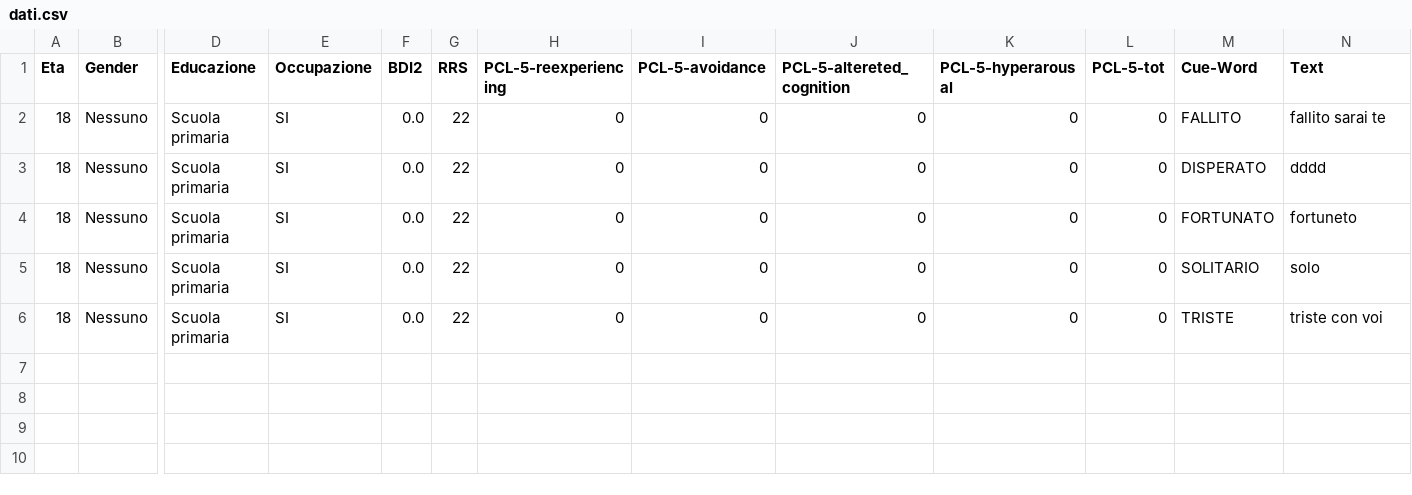
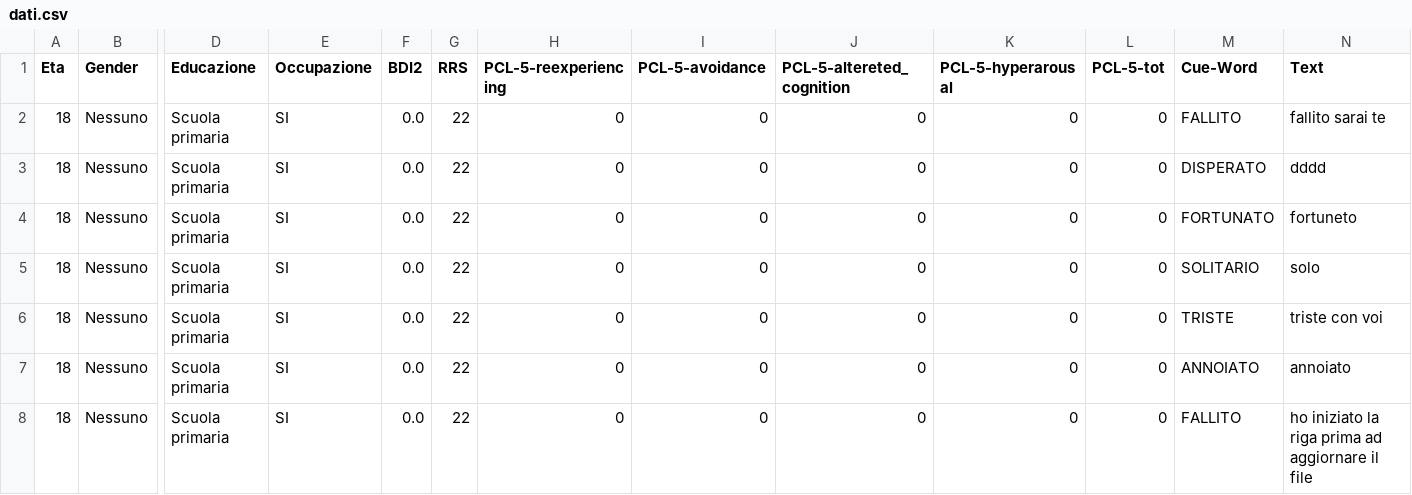
Before and after one commit to SanEnzoLor/memo_rec, a CSV file: dati.csv, drawn as a sheet; only a part is shown, gaps mark what is left out; rows hold the shown columns only; the diff names each change by its address in the sheet, - before the commit and + after, or states it on an @@ line.

Commit message:
Aggiunta file CSV tramite Streamlit

```diff
--- a/dati.csv
+++ b/dati.csv
+row 7: 18 | Nessuno | Scuola primaria | SI | 0.0 | 22 | 0 | 0 | 0 | 0 | 0 | ANNOIATO | annoiato
+row 8: 18 | Nessuno | Scuola primaria | SI | 0.0 | 22 | 0 | 0 | 0 | 0 | 0 | FALLITO | ho iniziato la riga prima ad aggiornare il file
```
